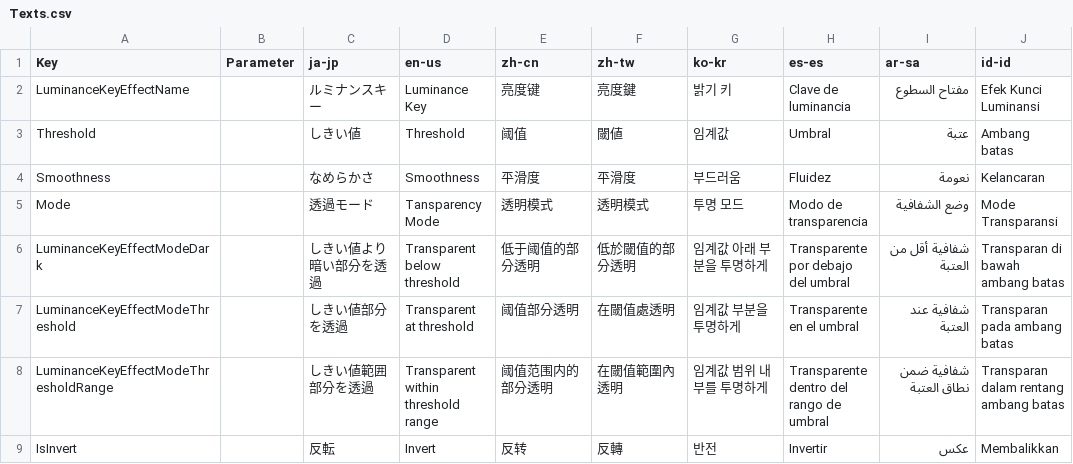
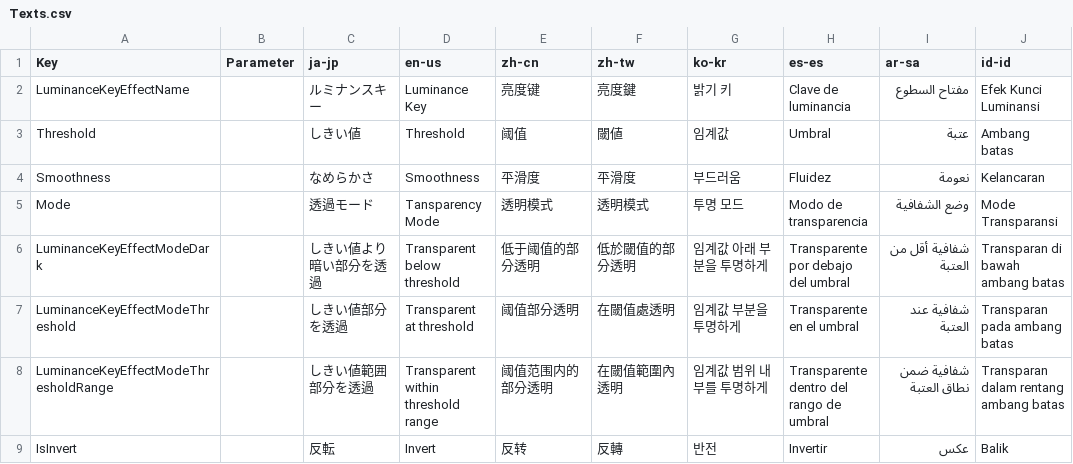
Before and after one commit to manju-summoner/YukkuriMovieMaker.Plugin.Community, a CSV file: YukkuriMovieMaker.Plugin.Community/Effect/Video/LuminanceKey/Texts.csv, drawn as a sheet.

Commit message:
Update Texts.csv

```diff
--- a/YukkuriMovieMaker.Plugin.Community/Effect/Video/LuminanceKey/Texts.csv
+++ b/YukkuriMovieMaker.Plugin.Community/Effect/Video/LuminanceKey/Texts.csv
@@ -8,2 +8,2 @@ LuminanceKeyEffectModeThreshold,,しきい値部分を透過,Transparent at thre
 LuminanceKeyEffectModeThresholdRange,,しきい値範囲部分を透過,Transparent within threshold range,阈值范围内的部分透明,在閾值範圍內透明,임계값 범위 내부를 투명하게,Transparente dentro del rango de umbral,شفافية ضمن نطاق العتبة,Transparan dalam rentang ambang batas,
-IsInvert,,反転,Invert,反转,反轉,반전,Invertir,عكس,Membalikkan,
+IsInvert,,反転,Invert,反转,反轉,반전,Invertir,عكس,Balik,
```
